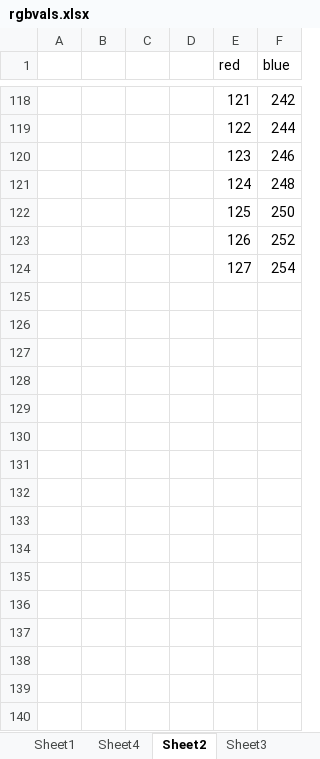
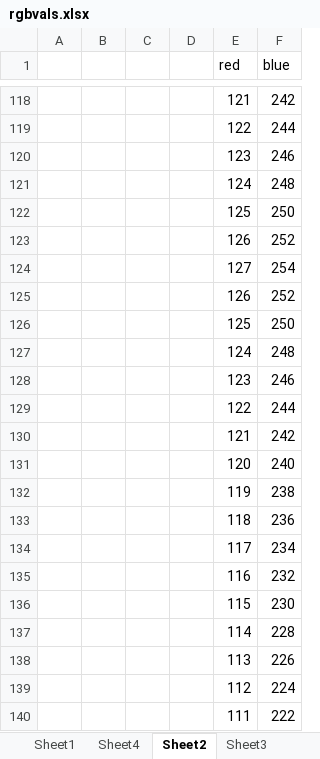
Before and after one commit to zudora/Arduino, an Excel workbook: rgbvals.xlsx, sheet Sheet2, drawn as a sheet; only a part is shown, gaps mark what is left out; values as stored, in another font and other column widths than the file's, no borders; the diff names each change by its address in the sheet, - before the commit and + after, or states it on an @@ line.

```diff
--- a/rgbvals.xlsx (sheet Sheet2)
+++ b/rgbvals.xlsx (sheet Sheet2)
+row 125:  |  |  |  | 126 | 252
+row 126:  |  |  |  | 125 | 250
+row 127:  |  |  |  | 124 | 248
+row 128:  |  |  |  | 123 | 246
+row 129:  |  |  |  | 122 | 244
+row 130:  |  |  |  | 121 | 242
+row 131:  |  |  |  | 120 | 240
+row 132:  |  |  |  | 119 | 238
+row 133:  |  |  |  | 118 | 236
+row 134:  |  |  |  | 117 | 234
+row 135:  |  |  |  | 116 | 232
+row 136:  |  |  |  | 115 | 230
+row 137:  |  |  |  | 114 | 228
+row 138:  |  |  |  | 113 | 226
+row 139:  |  |  |  | 112 | 224
+row 140:  |  |  |  | 111 | 222
```
Also changed, not shown: other sheet tabs, 1 other file.
